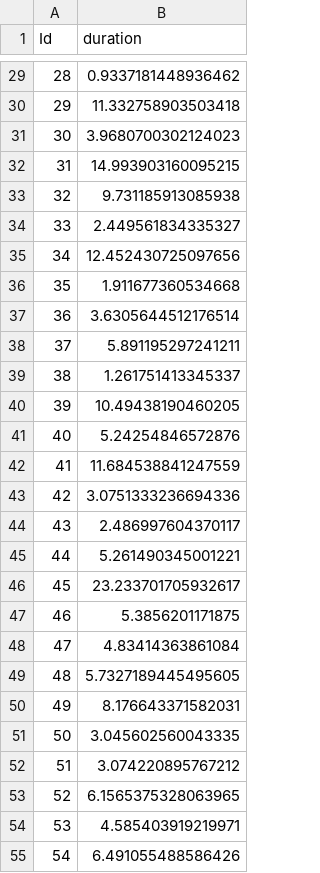
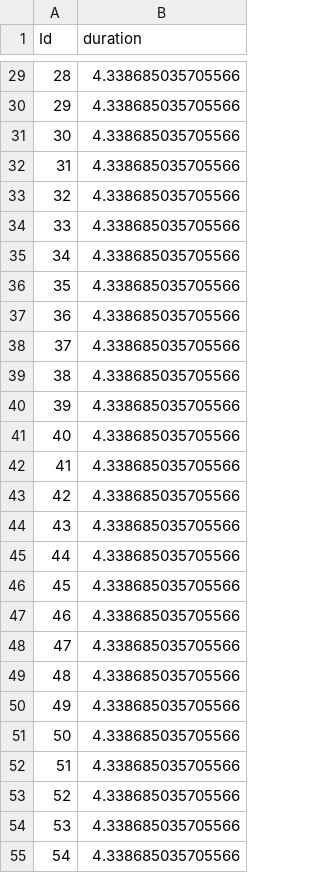
Before and after one commit to jeremyyonatan/stat440module1, a CSV file: predictions.csv, drawn as a sheet; only a part is shown, gaps mark what is left out; the diff covers the shown part only.

```diff
--- a/predictions.csv
+++ b/predictions.csv
@@ -29,27 +29,27 @@ Id,duration
-28,0.9337181448936462
-29,11.332758903503418
-30,3.9680700302124023
-31,14.993903160095215
-32,9.731185913085938
-33,2.449561834335327
-34,12.452430725097656
-35,1.911677360534668
-36,3.6305644512176514
-37,5.891195297241211
-38,1.261751413345337
-39,10.49438190460205
-40,5.24254846572876
-41,11.684538841247559
-42,3.0751333236694336
-43,2.486997604370117
-44,5.261490345001221
-45,23.233701705932617
-46,5.3856201171875
-47,4.83414363861084
-48,5.7327189445495605
-49,8.176643371582031
-50,3.045602560043335
-51,3.074220895767212
-52,6.1565375328063965
-53,4.585403919219971
-54,6.491055488586426
+28,4.338685035705566
+29,4.338685035705566
+30,4.338685035705566
+31,4.338685035705566
+32,4.338685035705566
+33,4.338685035705566
+34,4.338685035705566
+35,4.338685035705566
+36,4.338685035705566
+37,4.338685035705566
+38,4.338685035705566
+39,4.338685035705566
+40,4.338685035705566
+41,4.338685035705566
+42,4.338685035705566
+43,4.338685035705566
+44,4.338685035705566
+45,4.338685035705566
+46,4.338685035705566
+47,4.338685035705566
+48,4.338685035705566
+49,4.338685035705566
+50,4.338685035705566
+51,4.338685035705566
+52,4.338685035705566
+53,4.338685035705566
+54,4.338685035705566
```
Also changed, not shown: 173 edited cells elsewhere in this file, data/testing.csv, 1 other file.
